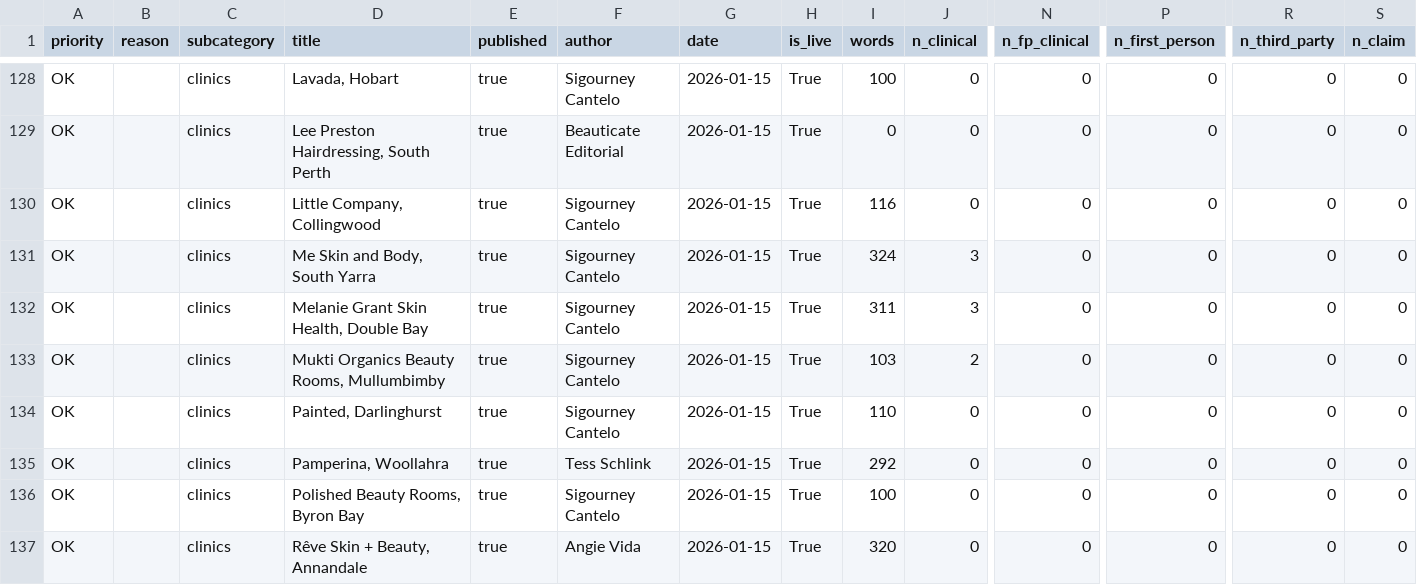
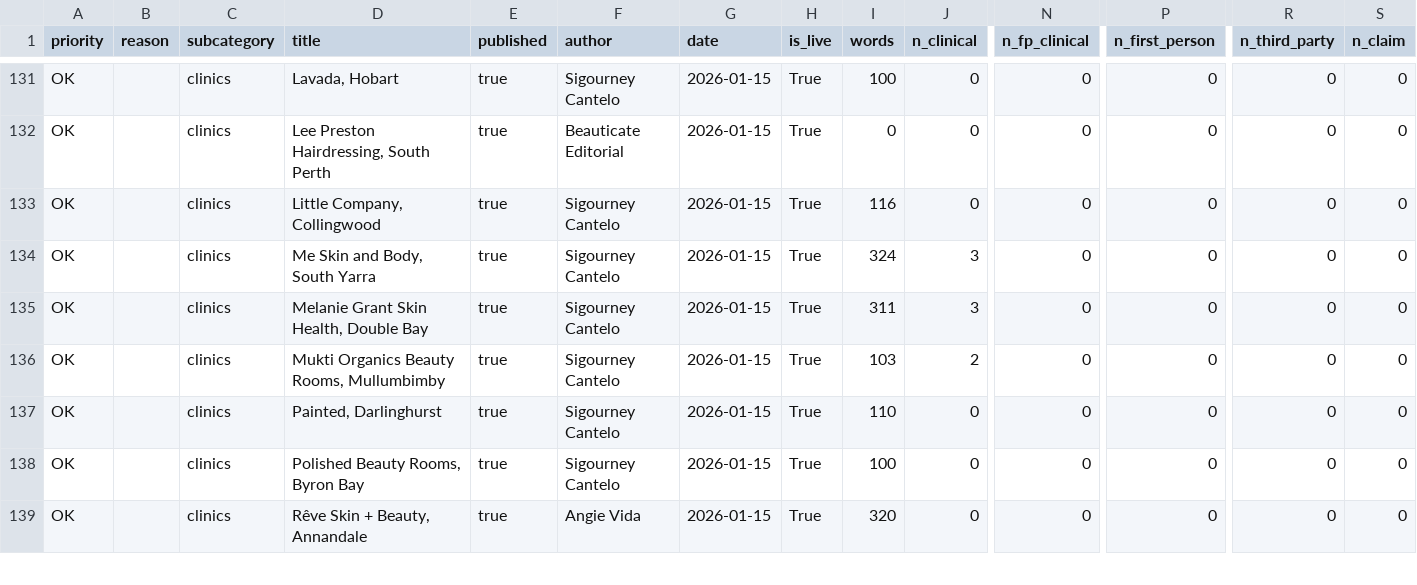
Before and after one commit to sigourneycantelo/beauticate-website, a CSV file: docs/audit/directory-ahpra.csv, drawn as a sheet; only a part is shown, gaps mark what is left out; removed rows and columns are numbered as before the commit, all else as after; rows hold the shown columns only; the diff covers the shown part only; the diff names each change by its address in the sheet, - before the commit and + after, or states it on an @@ line.

```diff
--- a/docs/audit/directory-ahpra.csv
+++ b/docs/audit/directory-ahpra.csv
-row 135: OK |  | clinics | Pamperina, Woollahra | true | Tess Schlink | 2026-01-15 | True | 292 | 0 | 0 | 0 | 0 | 0
```
Also changed, not shown: 3 added rows, 2 removed rows and 11 edited cells elsewhere in this file, 5 other files.
